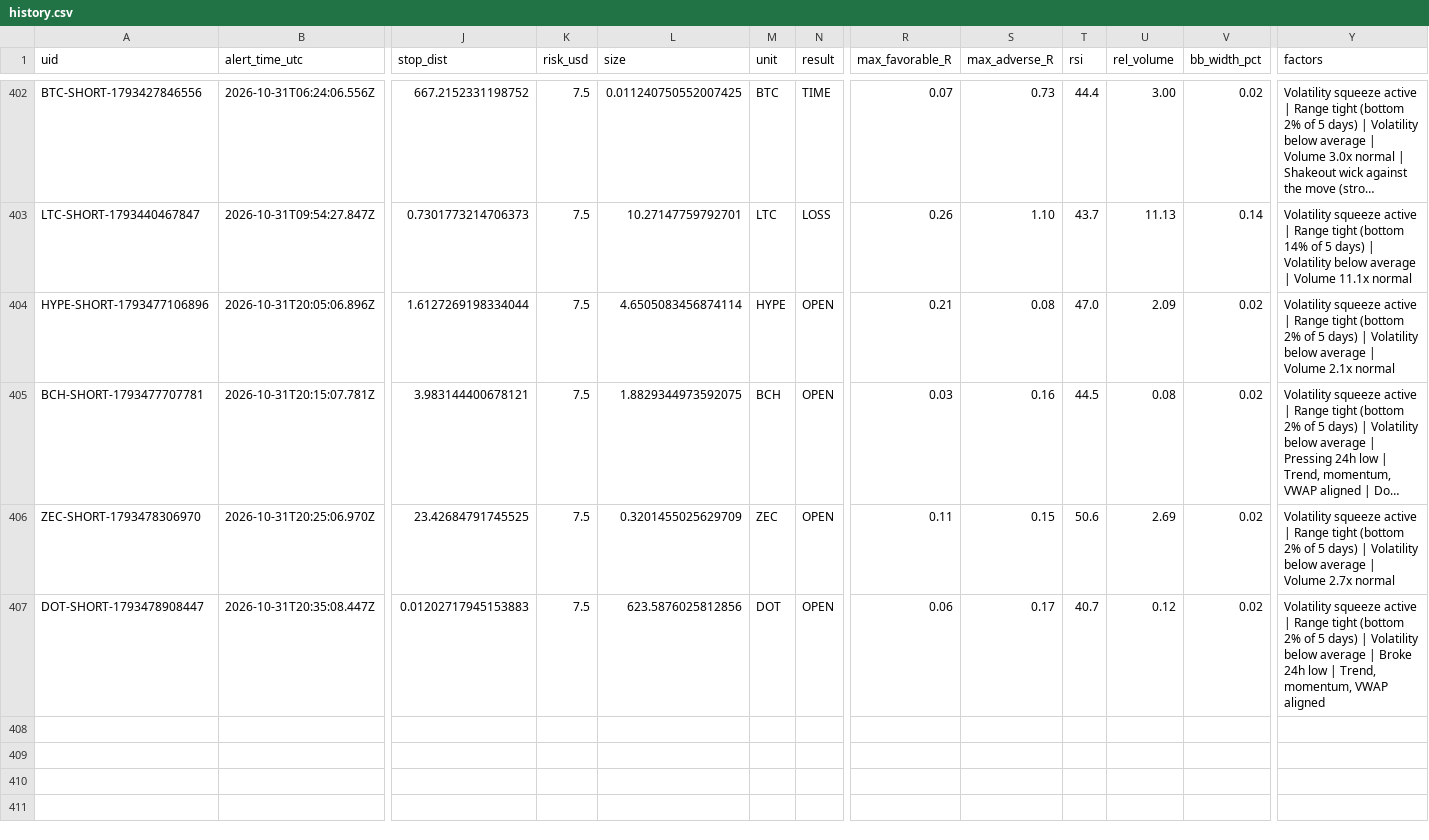
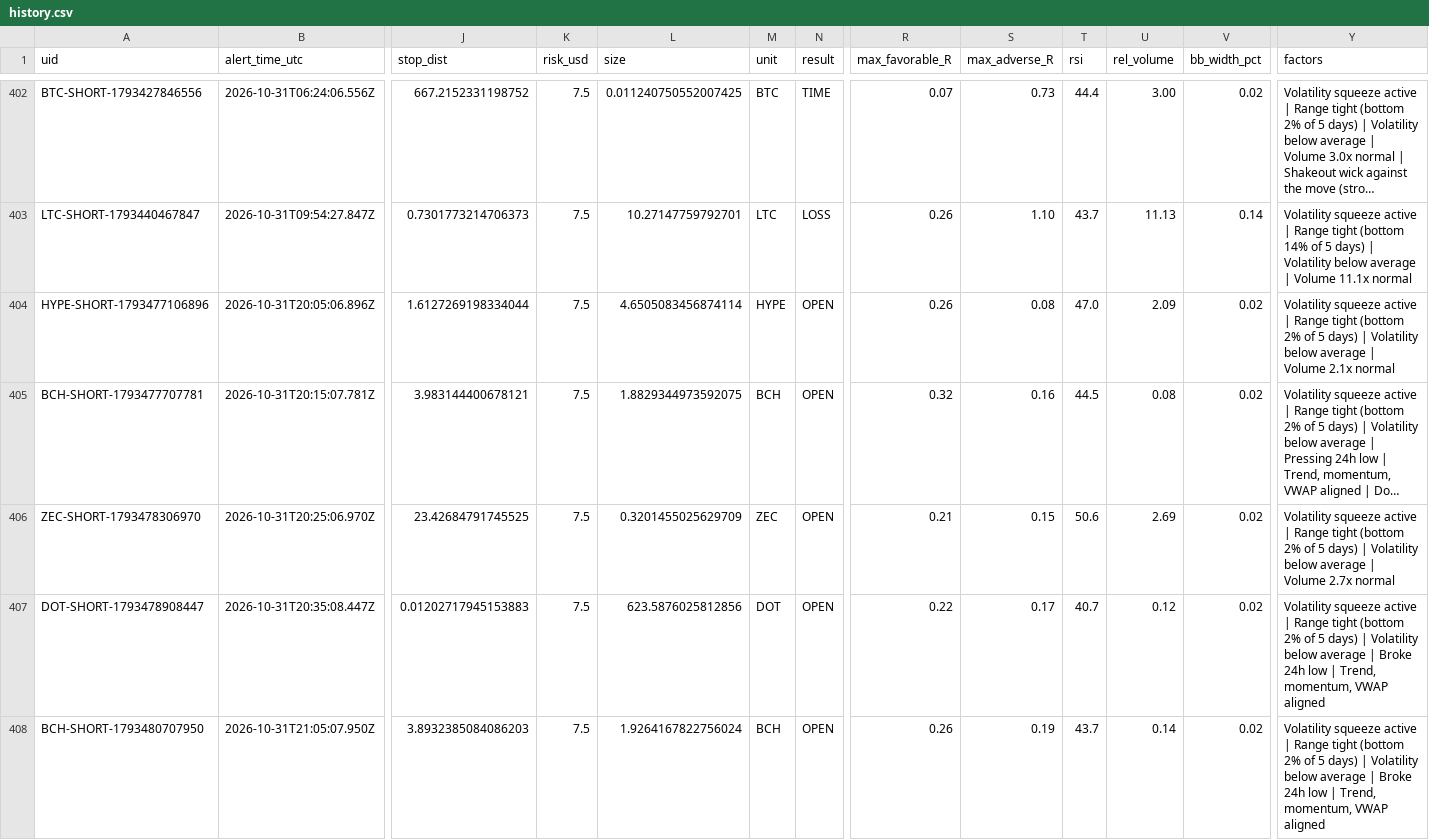
Before and after one commit to dan-spe06/surge-radar, a CSV file: data/history.csv, drawn as a sheet; only a part is shown, gaps mark what is left out; long unchanged cells end in …; rows hold the shown columns only; the diff names each change by its address in the sheet, - before the commit and + after, or states it on an @@ line.

```diff
--- a/data/history.csv
+++ b/data/history.csv
-R404 (max_favorable_R): 0.21
+R404 (max_favorable_R): 0.26
-R405 (max_favorable_R): 0.03
+R405 (max_favorable_R): 0.32
-R406 (max_favorable_R): 0.11
+R406 (max_favorable_R): 0.21
-R407 (max_favorable_R): 0.06
+R407 (max_favorable_R): 0.22
+row 408: BCH-SHORT-1793480707950 | 2026-10-31T21:05:07.950Z | 3.8932385084086203 | 7.5 | 1.9264167822756024 | BCH | OPEN | 0.26 | 0.19 | 43.7 | 0.14 | 0.02 | Volatility squeeze active | Range tight (bottom 2% of 5 days) | Volatility below average | Broke 24h low | Trend, momentum, VWAP aligned
```
Also changed, not shown: 4 other files.
